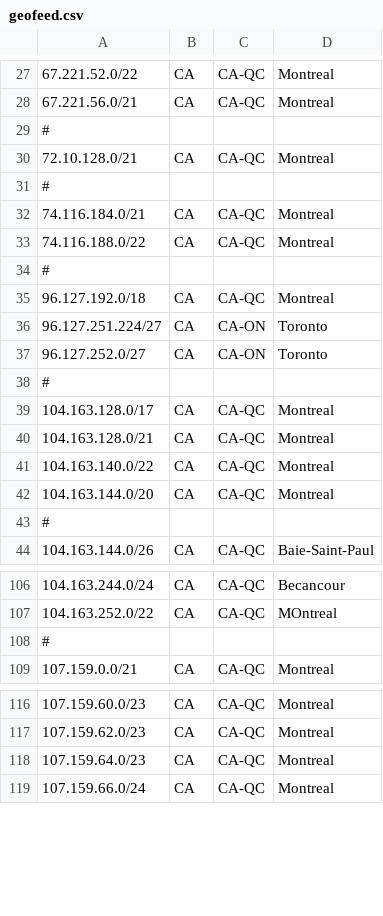
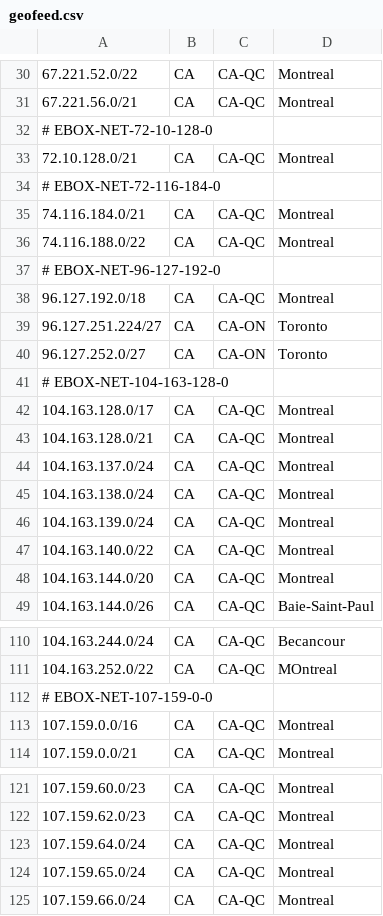
Before and after one commit to ebox-as1403/ebox-as1403.github.io, a CSV file: geofeed.csv, drawn as a sheet; only a part is shown, gaps mark what is left out; the diff covers the shown part only.

Commit message:
Update geofeed.csv

```diff
--- a/geofeed.csv
+++ b/geofeed.csv
@@ -28,8 +31,8 @@
 67.221.56.0/21,CA,CA-QC,Montreal,
-#
+# EBOX-NET-72-10-128-0
 72.10.128.0/21,CA,CA-QC,Montreal,
-#
+# EBOX-NET-72-116-184-0
 74.116.184.0/21,CA,CA-QC,Montreal,
 74.116.188.0/22,CA,CA-QC,Montreal,
-#
+# EBOX-NET-96-127-192-0
 96.127.192.0/18,CA,CA-QC,Montreal,
@@ -37,8 +40,10 @@
 96.127.252.0/27,CA,CA-ON,Toronto,
-#
+# EBOX-NET-104-163-128-0
 104.163.128.0/17,CA,CA-QC,Montreal,
 104.163.128.0/21,CA,CA-QC,Montreal,
+104.163.137.0/24,CA,CA-QC,Montreal,
+104.163.138.0/24,CA,CA-QC,Montreal,
+104.163.139.0/24,CA,CA-QC,Montreal,
 104.163.140.0/22,CA,CA-QC,Montreal,
 104.163.144.0/20,CA,CA-QC,Montreal,
-#
 104.163.144.0/26,CA,CA-QC,Baie-Saint-Paul,
@@ -107,3 +111,4 @@
 104.163.252.0/22,CA,CA-QC,MOntreal,
-#
+# EBOX-NET-107-159-0-0
+107.159.0.0/16,CA,CA-QC,Montreal,
 107.159.0.0/21,CA,CA-QC,Montreal,
@@ -117,3 +122,4 @@
 107.159.62.0/23,CA,CA-QC,Montreal,
-107.159.64.0/23,CA,CA-QC,Montreal,
+107.159.64.0/24,CA,CA-QC,Montreal,
+107.159.65.0/24,CA,CA-QC,Montreal,
 107.159.66.0/24,CA,CA-QC,Montreal,
```
Also changed, not shown: 3 added rows, 3 removed rows and 12 edited cells elsewhere in this file.
